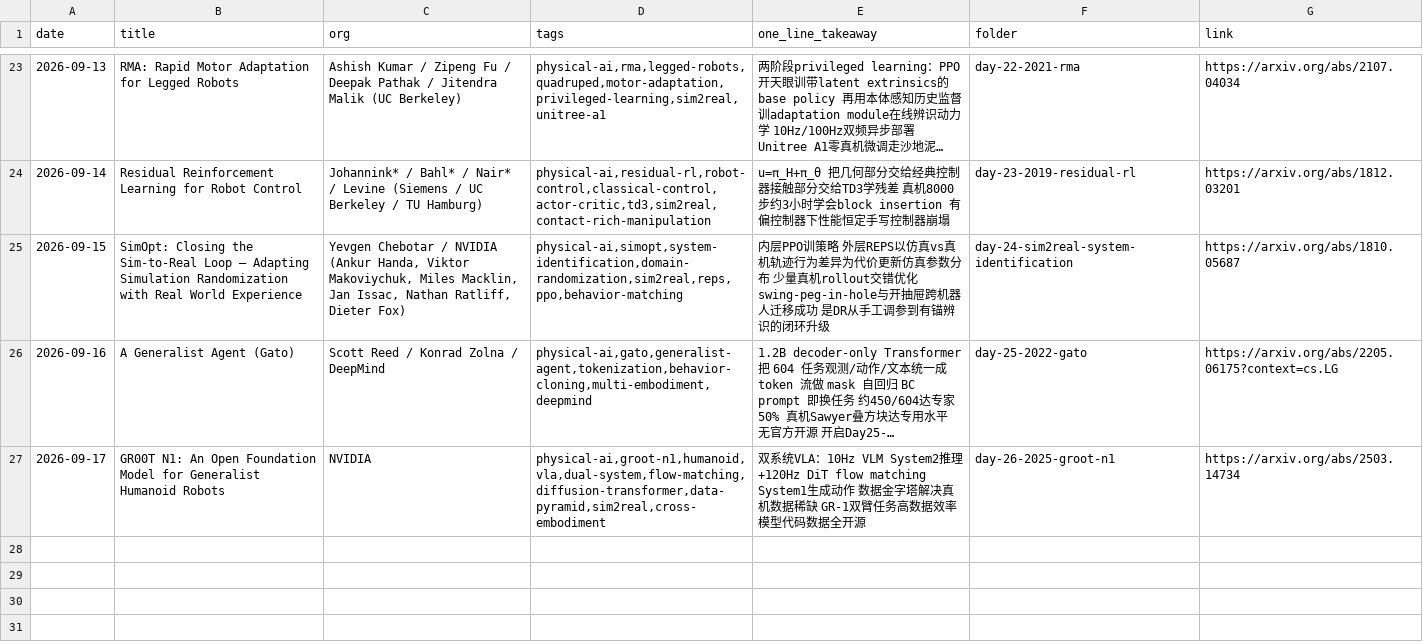
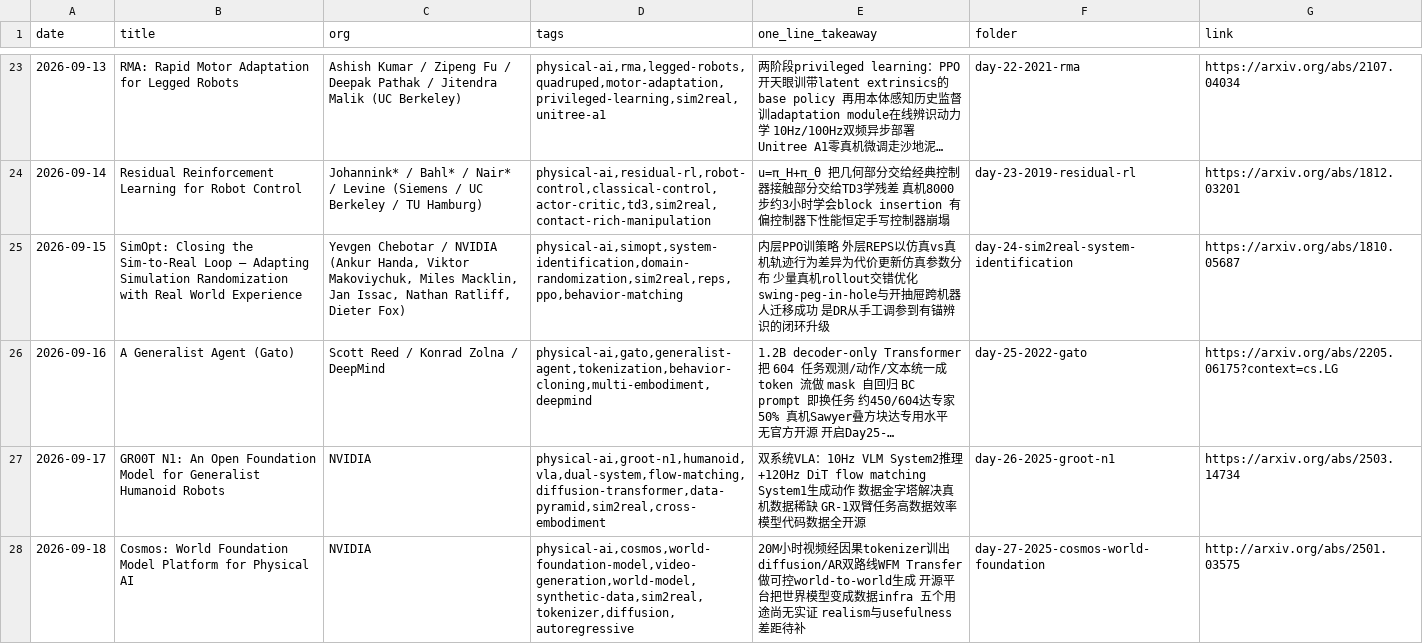
Before and after one commit to Papa-Panda/post-training, a CSV file: physical-ai/reading-log.csv, drawn as a sheet; only a part is shown, gaps mark what is left out; long unchanged cells end in ….

Commit message:
feat(physical-ai): Day 27 - Cosmos World Foundation Models

```diff
--- a/physical-ai/reading-log.csv
+++ b/physical-ai/reading-log.csv
@@ -27 +27,2 @@ date,title,org,tags,one_line_takeaway,folder,link
 2026-09-17,GR00T N1: An Open Foundation Model for Generalist Humanoid Robots,NVIDIA,"physical-ai,groot-n1,humanoid,vla,dual-system,flow-matching,diffusion-transformer,data-pyramid,sim2real,cross-embodiment",双系统VLA：10Hz VLM System2推理+120Hz DiT flow matching System1生成动作 数据金字塔解决真机数据稀缺 GR-1双臂任务高数据效率 模型代码数据全开源,day-26-2025-groot-n1,https://arxiv.org/abs/2503.14734
+2026-09-18,Cosmos: World Foundation Model Platform for Physical AI,NVIDIA,"physical-ai,cosmos,world-foundation-model,video-generation,world-model,synthetic-data,sim2real,tokenizer,diffusion,autoregressive",20M小时视频经因果tokenizer训出diffusion/AR双路线WFM Transfer做可控world-to-world生成 开源平台把世界模型变成数据infra 五个用途尚无实证 realism与usefulness差距待补,day-27-2025-cosmos-world-foundation,http://arxiv.org/abs/2501.03575
```
Also changed, not shown: 2 other files.
